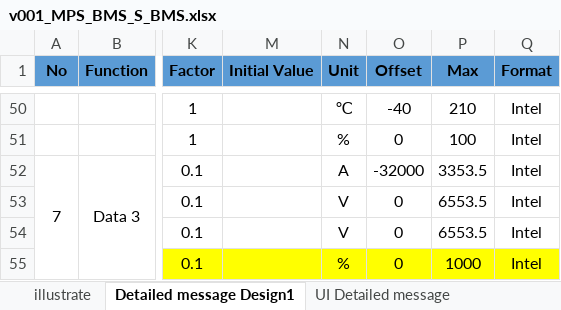
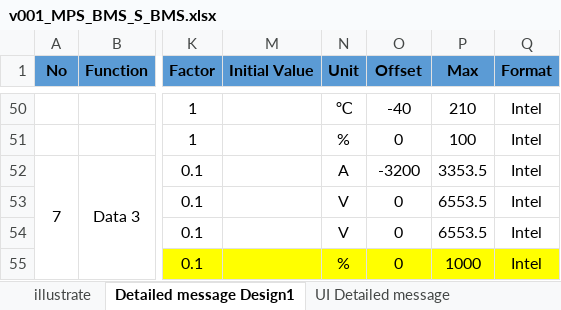
Before and after one commit to Sanketh-J-H/sunmobility_GUI2, an Excel workbook: v001_MPS_BMS_S_BMS.xlsx, sheet Detailed message Design1, drawn as a sheet; only a part is shown, gaps mark what is left out; values as stored, in another font and other column widths than the file's, no borders; the diff names each change by its address in the sheet, - before the commit and + after, or states it on an @@ line.

Commit message:
modified:   B2T_BMS_DICT 	modified:   B2V_BMSValue3_DICT 	modified:   client.py 	modified:   receiveData_for_GUI.py 	modified:   v001_MPS_BMS_S_BMS.xlsx

```diff
--- a/v001_MPS_BMS_S_BMS.xlsx (sheet Detailed message Design1)
+++ b/v001_MPS_BMS_S_BMS.xlsx (sheet Detailed message Design1)
-O52 (Offset): -32000
+O52 (Offset): -3200
```
Also changed, not shown: 4 other files.
